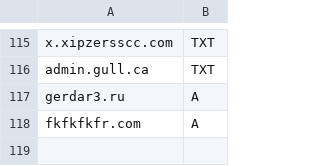
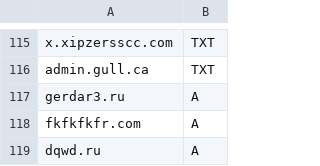
Before and after one commit to smurfmonitor/dns-iptables-rules, a CSV file: abused_domains.csv, drawn as a sheet; only a part is shown, gaps mark what is left out.

Commit message:
New domain dqwd.ru

```diff
--- a/abused_domains.csv
+++ b/abused_domains.csv
@@ -118 +118,2 @@ gerdar3.ru; A
 fkfkfkfr.com; A
+dqwd.ru; A
```
Also changed, not shown: 1 other file.
